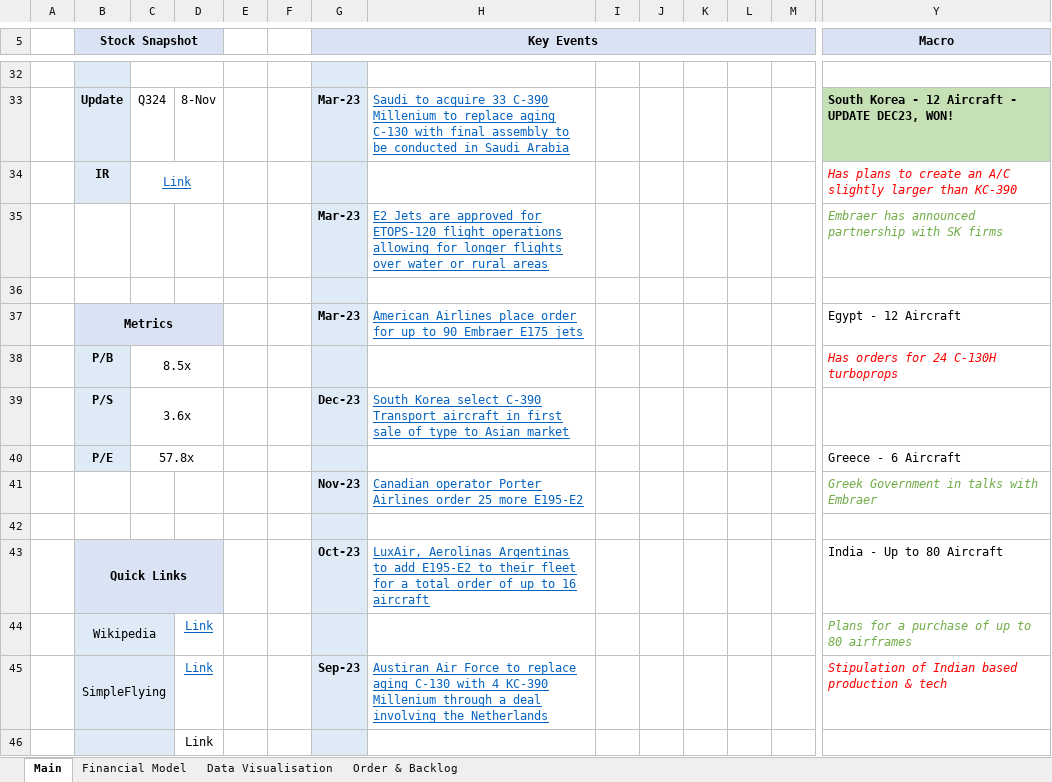
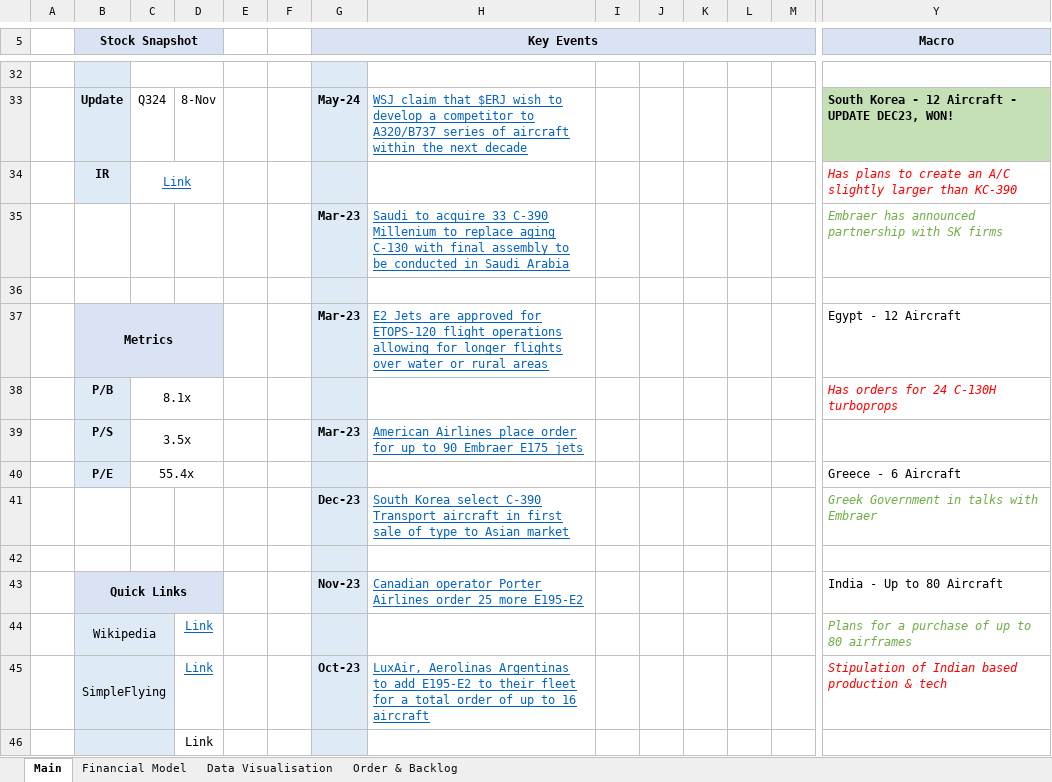
Before and after one commit to Charlie-Hill/Financial-Models, an Excel workbook: $ERJ.xlsx, sheet Main, drawn as a sheet; only a part is shown, gaps mark what is left out; values as stored, in another font and other column widths than the file's, no borders; charts and pictures not drawn; removed rows and columns are numbered as before the commit, all else as after; rows hold the shown columns only; the diff covers the shown part only; the diff names each change by its address in the sheet, - before the commit and + after, or states it on an @@ line.

```diff
--- a/$ERJ.xlsx (sheet Main)
+++ b/$ERJ.xlsx (sheet Main)
-G33 (Key Events): Mar-23
+G33 (Key Events): May-24
-H33: Saudi to acquire 33 C-390 Millenium to replace aging C-130 with final assembly to be conducted in Saudi Arabia
+H33: WSJ claim that $ERJ wish to develop a competitor to A320/B737 series of aircraft within the next decade
-H35: E2 Jets are approved for ETOPS-120 flight operations allowing for longer flights over water or rural areas
+H35: Saudi to acquire 33 C-390 Millenium to replace aging C-130 with final assembly to be conducted in Saudi Arabia
-H37: American Airlines place order for up to 90 Embraer E175 jets
+H37: E2 Jets are approved for ETOPS-120 flight operations allowing for longer flights over water or rural areas
-C38: 8.5x
+C38: 8.1x
-C39: 3.6x
+C39: 3.5x
-G39 (Key Events): Dec-23
+G39 (Key Events): Mar-23
-H39: South Korea select C-390 Transport aircraft in first sale of type to Asian market
+H39: American Airlines place order for up to 90 Embraer E175 jets
-C40: 57.8x
+C40: 55.4x
-row 41:  |  |  |  |  |  | Nov-23 | Canadian operator Porter Airlines order 25 more E195-E2 |  |  |  |  |  | Greek Government in talks with Embraer
+row 41:  |  |  |  |  |  | Dec-23 | South Korea select C-390 Transport aircraft in first sale of type to Asian market |  |  |  |  |  | Greek Government in talks with Embraer
-G43 (Key Events): Oct-23
+G43 (Key Events): Nov-23
-H43: LuxAir, Aerolinas Argentinas to add E195-E2 to their fleet for a total order of up to 16 aircraft
+H43: Canadian operator Porter Airlines order 25 more E195-E2
-G45 (Key Events): Sep-23
+G45 (Key Events): Oct-23
-H45: Austiran Air Force to replace aging C-130 with 4 KC-390 Millenium through a deal involving the Netherlands
+H45: LuxAir, Aerolinas Argentinas to add E195-E2 to their fleet for a total order of up to 16 aircraft
```
Also changed, not shown: 6 added rows, 4 removed rows, 3 moved rows, 32 edited cells, cell formats and merged cells elsewhere in this sheet.
